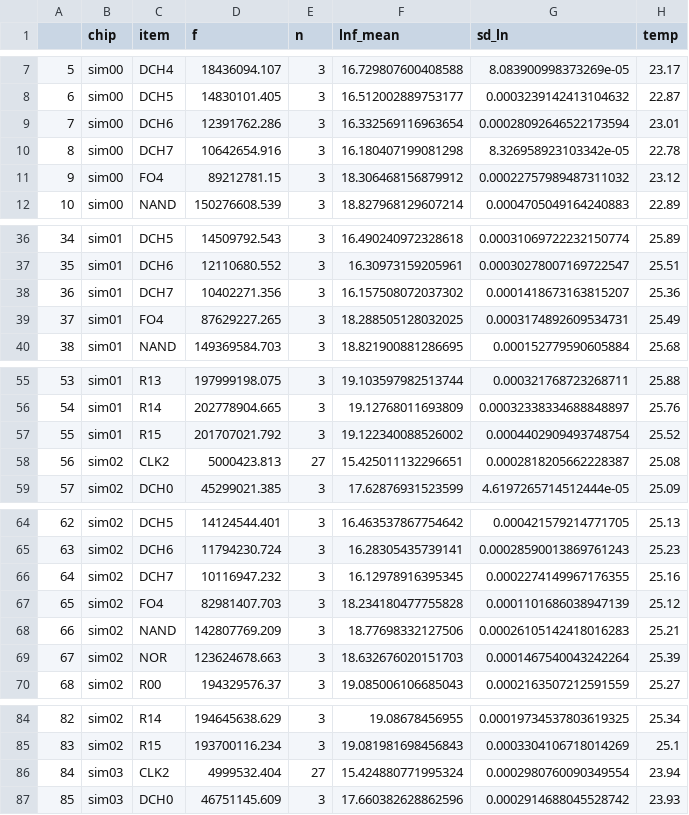
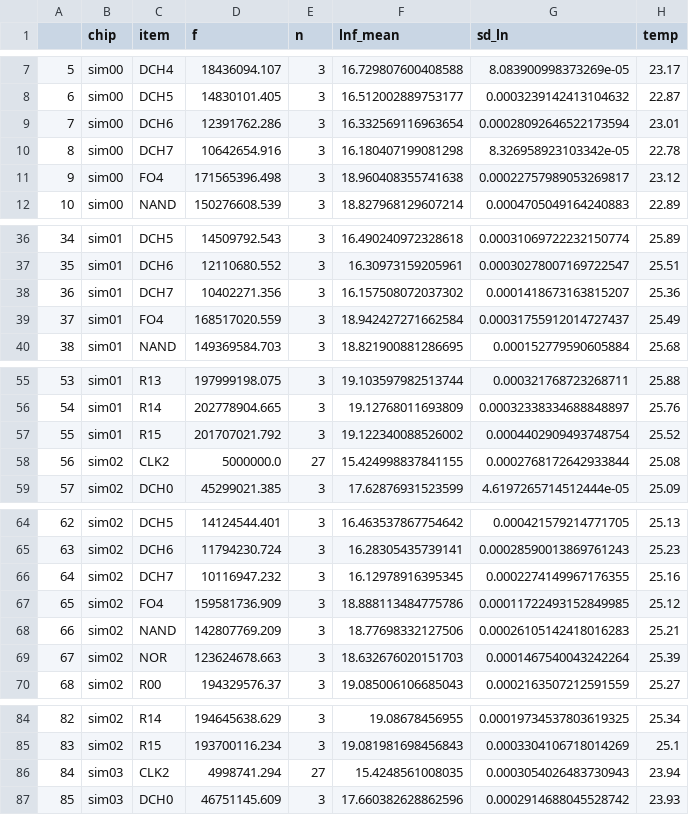
Before and after one commit to Parv-B/tt-binner, a CSV file: docs/reports/synthetic_pop20/tables/ring_summary.csv, drawn as a sheet; only a part is shown, gaps mark what is left out; the diff covers the shown part only.

```diff
--- a/docs/reports/synthetic_pop20/tables/ring_summary.csv
+++ b/docs/reports/synthetic_pop20/tables/ring_summary.csv
@@ -10,3 +10,3 @@
 8,sim00,DCH7,10642654.916,3,16.180407199081298,8.326958923103342e-05,22.78
-9,sim00,FO4,89212781.15,3,18.306468156879912,0.00022757989487311032,23.12
+9,sim00,FO4,171565396.498,3,18.960408355741638,0.00022757989053269817,23.12
 10,sim00,NAND,150276608.539,3,18.827968129607214,0.0004705049164240883,22.89
@@ -38,3 +38,3 @@
 36,sim01,DCH7,10402271.356,3,16.157508072037302,0.0001418673163815207,25.36
-37,sim01,FO4,87629227.265,3,18.288505128032025,0.0003174892609534731,25.49
+37,sim01,FO4,168517020.559,3,18.942427271662584,0.00031755912014727437,25.49
 38,sim01,NAND,149369584.703,3,18.821900881286695,0.000152779590605884,25.68
@@ -57,3 +57,3 @@
 55,sim01,R15,201707021.792,3,19.122340088526002,0.0004402909493748754,25.52
-56,sim02,CLK2,5000423.813,27,15.425011132296651,0.0002818205662228387,25.08
+56,sim02,CLK2,5000000.0,27,15.424998837841155,0.0002768172642933844,25.08
 57,sim02,DCH0,45299021.385,3,17.62876931523599,4.6197265714512444e-05,25.09
@@ -66,3 +66,3 @@
 64,sim02,DCH7,10116947.232,3,16.12978916395345,0.0002274149967176355,25.16
-65,sim02,FO4,82981407.703,3,18.234180477755828,0.0001101686038947139,25.12
+65,sim02,FO4,159581736.909,3,18.888113484775786,0.00011722493152849985,25.12
 66,sim02,NAND,142807769.209,3,18.77698332127506,0.00026105142418016283,25.21
@@ -85,3 +85,3 @@
 83,sim02,R15,193700116.234,3,19.081981698456843,0.0003304106718014269,25.1
-84,sim03,CLK2,4999532.404,27,15.424880771995324,0.0002980760090349554,23.94
+84,sim03,CLK2,4998741.294,27,15.4248561008035,0.0003054026483730943,23.94
 85,sim03,DCH0,46751145.609,3,17.660382628862596,0.0002914688045528742,23.93
```
Also changed, not shown: 91 edited cells elsewhere in this file, docs/reports/synthetic_pop20/tables/np_skew_per_chip.csv, docs/reports/synthetic_pop20/tables/per_chip.csv, 13 other files.
